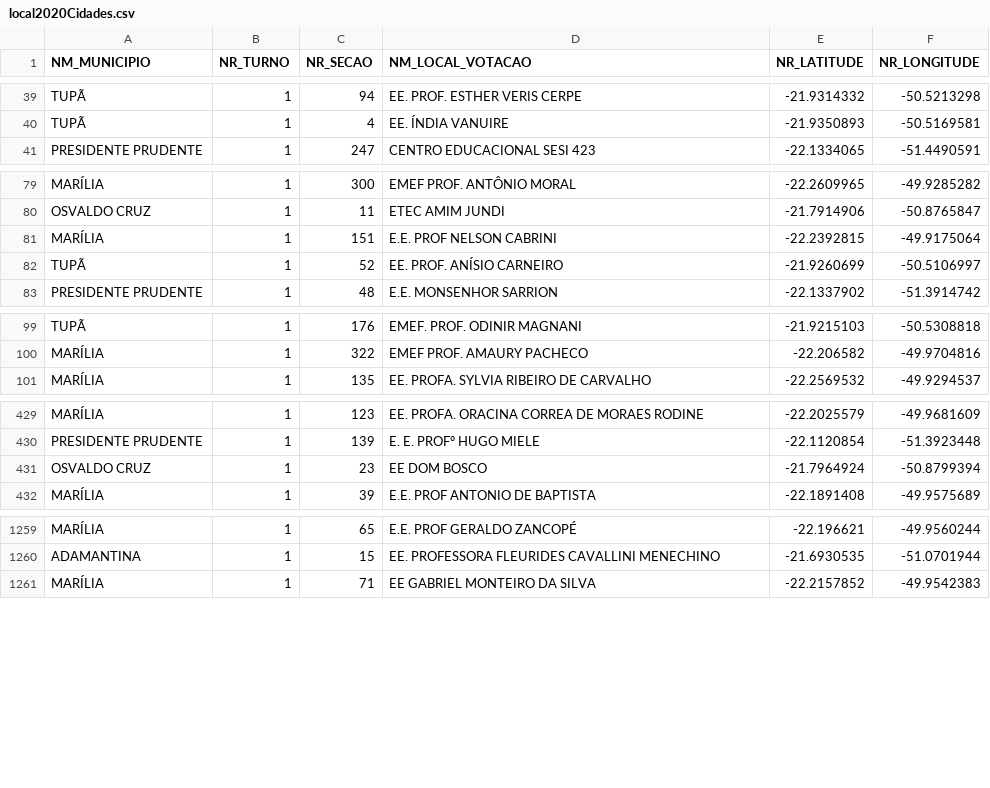
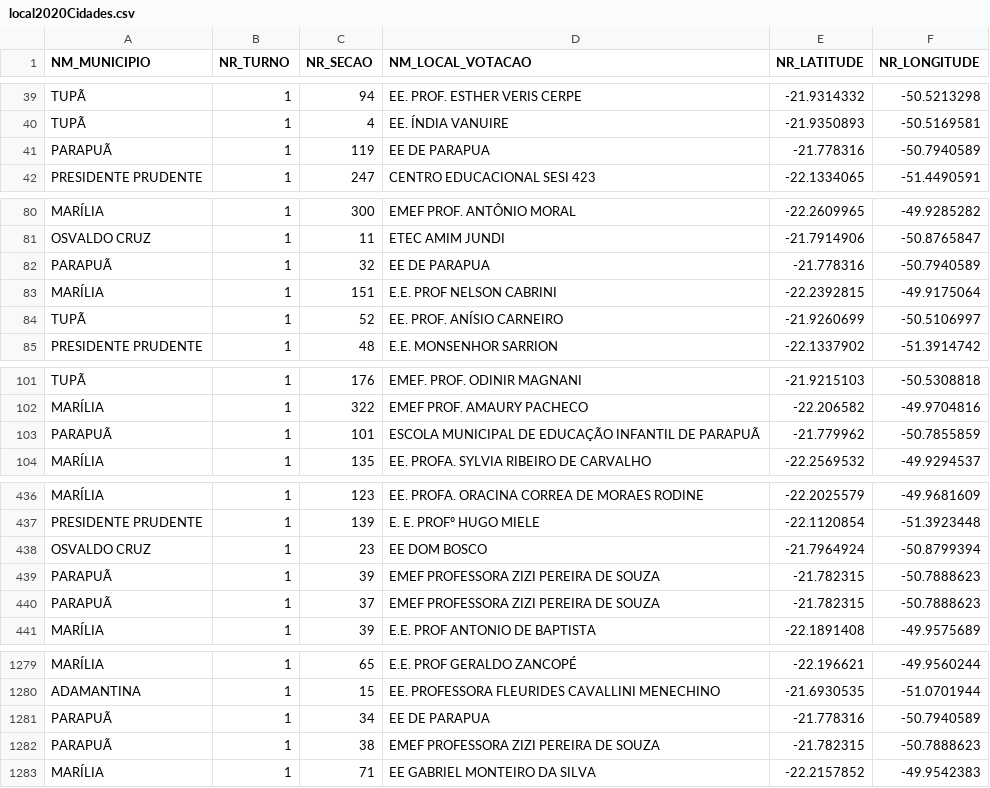
Before and after one commit to joaohernandes/datainpolitics, a CSV file: aplicacao/Dados/local2020Cidades.csv, drawn as a sheet; only a part is shown, gaps mark what is left out; the diff covers the shown part only.

Commit message:
Database Update(Parapuã)

```diff
--- a/aplicacao/Dados/local2020Cidades.csv
+++ b/aplicacao/Dados/local2020Cidades.csv
@@ -40,2 +40,3 @@ TUPÃ,1,94,EE.  PROF. ESTHER VERIS CERPE,-21.9314332,-50.5213298
 TUPÃ,1,4,EE. ÍNDIA VANUIRE,-21.9350893,-50.5169581
+PARAPUÃ,1,119,EE DE PARAPUA,-21.778316,-50.7940589
 PRESIDENTE PRUDENTE,1,247,CENTRO EDUCACIONAL SESI 423,-22.1334065,-51.4490591
@@ -80,2 +81,3 @@ MARÍLIA,1,300,EMEF PROF. ANTÔNIO MORAL,-22.2609965,-49.9285282
 OSVALDO CRUZ,1,11,ETEC AMIM JUNDI,-21.7914906,-50.8765847
+PARAPUÃ,1,32,EE DE PARAPUA,-21.778316,-50.7940589
 MARÍLIA,1,151,E.E. PROF NELSON CABRINI,-22.2392815,-49.9175064
@@ -100,2 +102,3 @@ TUPÃ,1,176,EMEF. PROF. ODINIR MAGNANI,-21.9215103,-50.5308818
 MARÍLIA,1,322,EMEF PROF. AMAURY PACHECO,-22.206582,-49.9704816
+PARAPUÃ,1,101,ESCOLA MUNICIPAL DE EDUCAÇÃO INFANTIL DE PARAPUÃ,-21.779962,-50.7855859
 MARÍLIA,1,135,EE. PROFA. SYLVIA RIBEIRO DE CARVALHO,-22.2569532,-49.9294537
@@ -431,2 +438,4 @@ PRESIDENTE PRUDENTE,1,139,E. E. PROFº HUGO MIELE,-22.1120854,-51.3923448
 OSVALDO CRUZ,1,23,EE DOM BOSCO,-21.7964924,-50.8799394
+PARAPUÃ,1,39,EMEF PROFESSORA ZIZI PEREIRA DE SOUZA,-21.782315,-50.7888623
+PARAPUÃ,1,37,EMEF PROFESSORA ZIZI PEREIRA DE SOUZA,-21.782315,-50.7888623
 MARÍLIA,1,39,E.E. PROF ANTONIO DE BAPTISTA,-22.1891408,-49.9575689
@@ -1260,2 +1280,4 @@ MARÍLIA,1,65,E.E. PROF  GERALDO ZANCOPÉ,-22.196621,-49.9560244
 ADAMANTINA,1,15,EE. PROFESSORA FLEURIDES CAVALLINI MENECHINO,-21.6930535,-51.0701944
+PARAPUÃ,1,34,EE DE PARAPUA,-21.778316,-50.7940589
+PARAPUÃ,1,38,EMEF PROFESSORA ZIZI PEREIRA DE SOUZA,-21.782315,-50.7888623
 MARÍLIA,1,71,EE GABRIEL MONTEIRO DA SILVA,-22.2157852,-49.9542383
```
Also changed, not shown: 21 added rows elsewhere in this file, aplicacao/Dados/local2024Cidades.csv, 7 other files.
